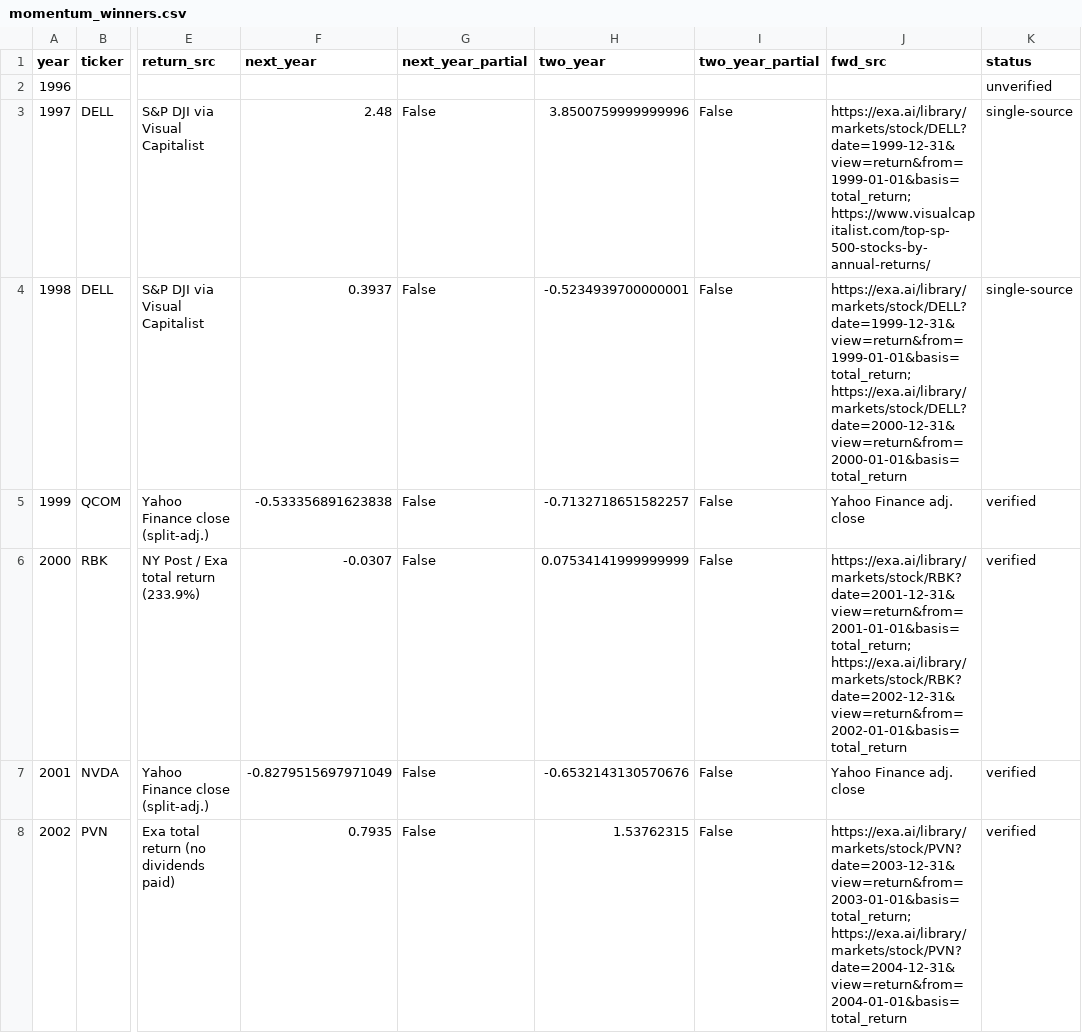
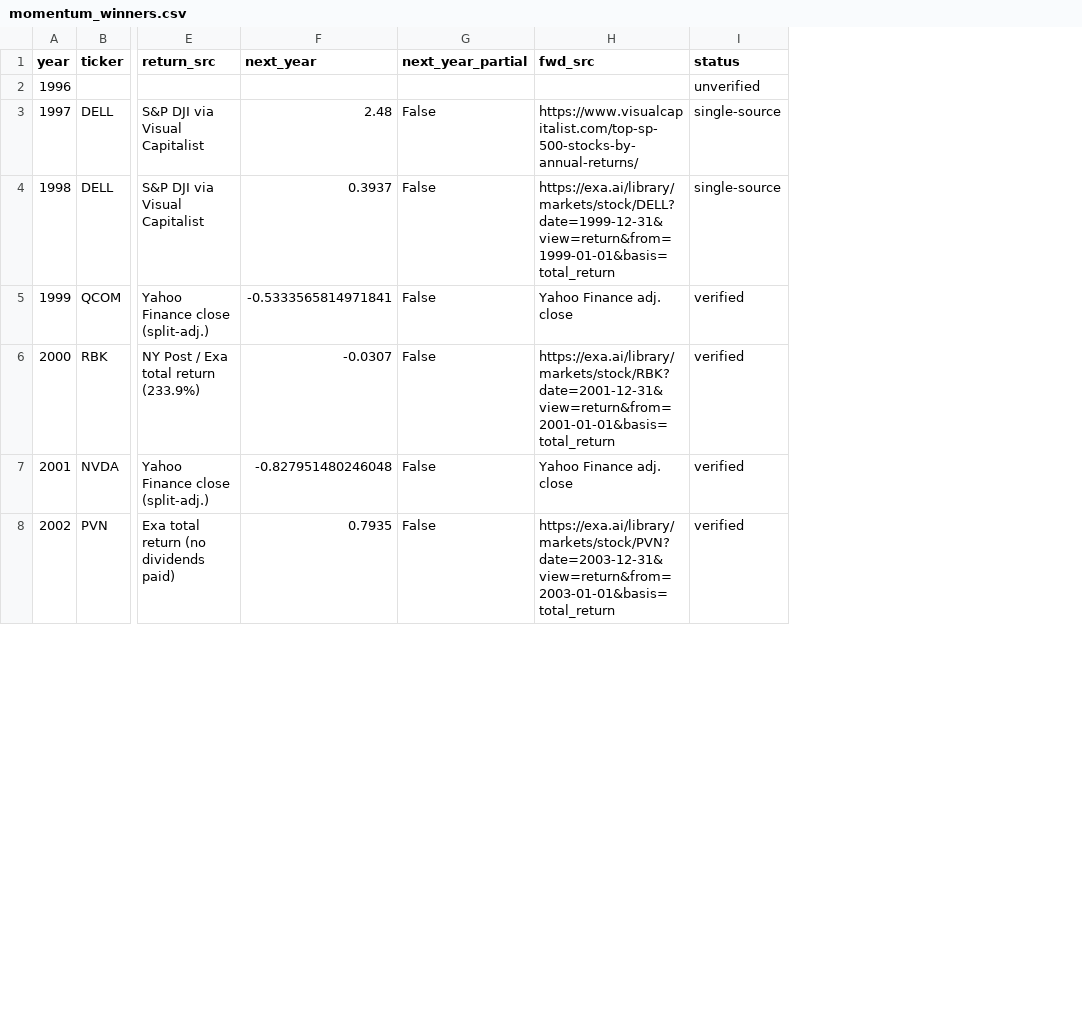
Before and after one commit to AllenFulmer/sp500-forward-pe, a CSV file: data/momentum_winners.csv, drawn as a sheet; only a part is shown, gaps mark what is left out; removed rows and columns are numbered as before the commit, all else as after; the diff covers the shown part only; the diff names each change by its address in the sheet, - before the commit and + after, or states it on an @@ line.

Commit message:
Momentum: drop 2-yr strategy, rename top-5 strategy to B; add Crypto Momentum tab (CMC year-end top 100, 2015-2025)

```diff
--- a/data/momentum_winners.csv
+++ b/data/momentum_winners.csv
-column H (two_year), rows 3-8: 3.8500759999999996 | -0.5234939700000001 | -0.7132718651582257 | 0.07534141999999999 | -0.6532143130570676 | 1.53762315
-column I (two_year_partial), rows 3-8: all False
-H3 (fwd_src): https://exa.ai/library/markets/stock/DELL?date=1999-12-31&view=return&from=1999-01-01&basis=total_return; https://www.visualcapitalist.com/top-sp-500-stocks-by-annual-returns/
+H3 (fwd_src): https://www.visualcapitalist.com/top-sp-500-stocks-by-annual-returns/
-H4 (fwd_src): https://exa.ai/library/markets/stock/DELL?date=1999-12-31&view=return&from=1999-01-01&basis=total_return; https://exa.ai/library/markets/stock/DELL?date=2000-12-31&view=return&from=2000-01-01&basis=total_return
+H4 (fwd_src): https://exa.ai/library/markets/stock/DELL?date=1999-12-31&view=return&from=1999-01-01&basis=total_return
-F5 (next_year): -0.533356891623838
+F5 (next_year): -0.5333565814971841
-H6 (fwd_src): https://exa.ai/library/markets/stock/RBK?date=2001-12-31&view=return&from=2001-01-01&basis=total_return; https://exa.ai/library/markets/stock/RBK?date=2002-12-31&view=return&from=2002-01-01&basis=total_return
+H6 (fwd_src): https://exa.ai/library/markets/stock/RBK?date=2001-12-31&view=return&from=2001-01-01&basis=total_return
-F7 (next_year): -0.8279515697971049
+F7 (next_year): -0.827951480246048
-H8 (fwd_src): https://exa.ai/library/markets/stock/PVN?date=2003-12-31&view=return&from=2003-01-01&basis=total_return; https://exa.ai/library/markets/stock/PVN?date=2004-12-31&view=return&from=2004-01-01&basis=total_return
+H8 (fwd_src): https://exa.ai/library/markets/stock/PVN?date=2003-12-31&view=return&from=2003-01-01&basis=total_return
```
Also changed, not shown: 14 edited cells elsewhere in this file, data/momentum_top5.csv, 10 other files.
